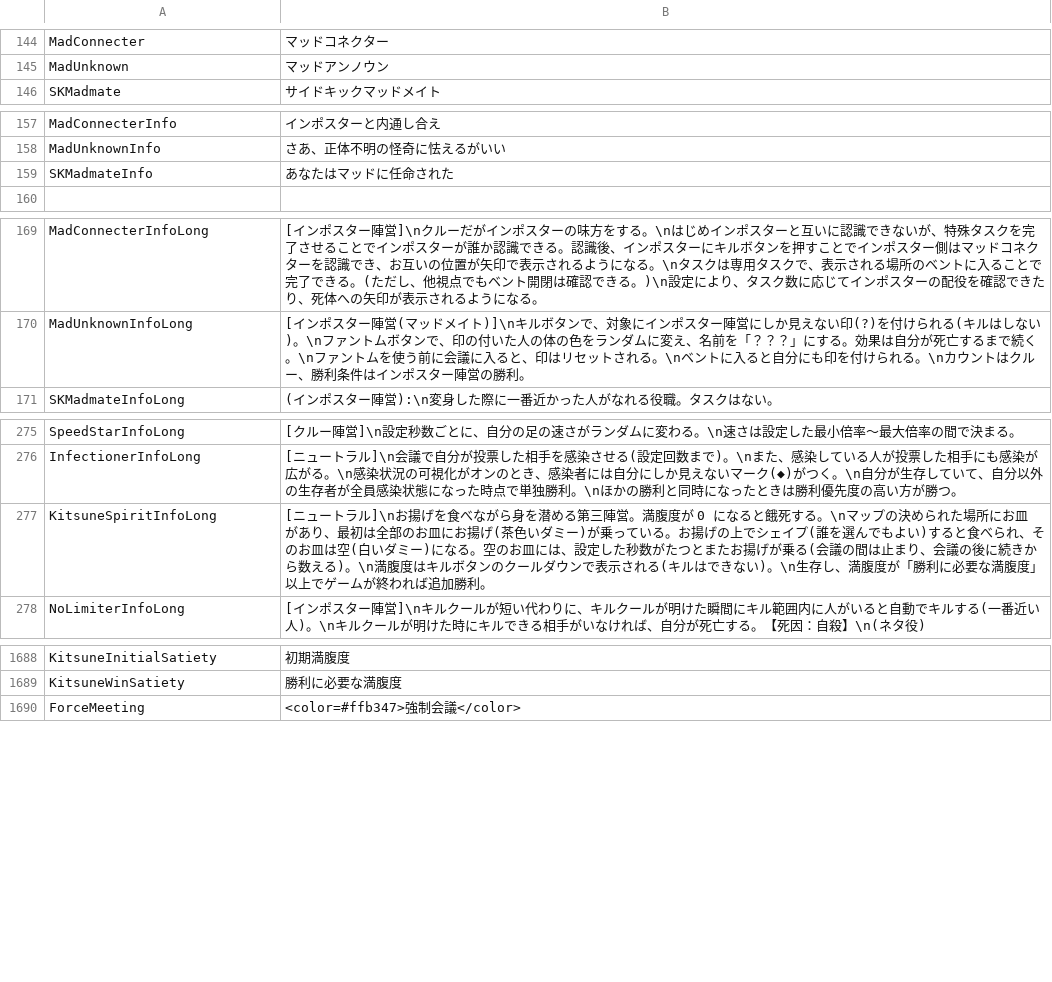
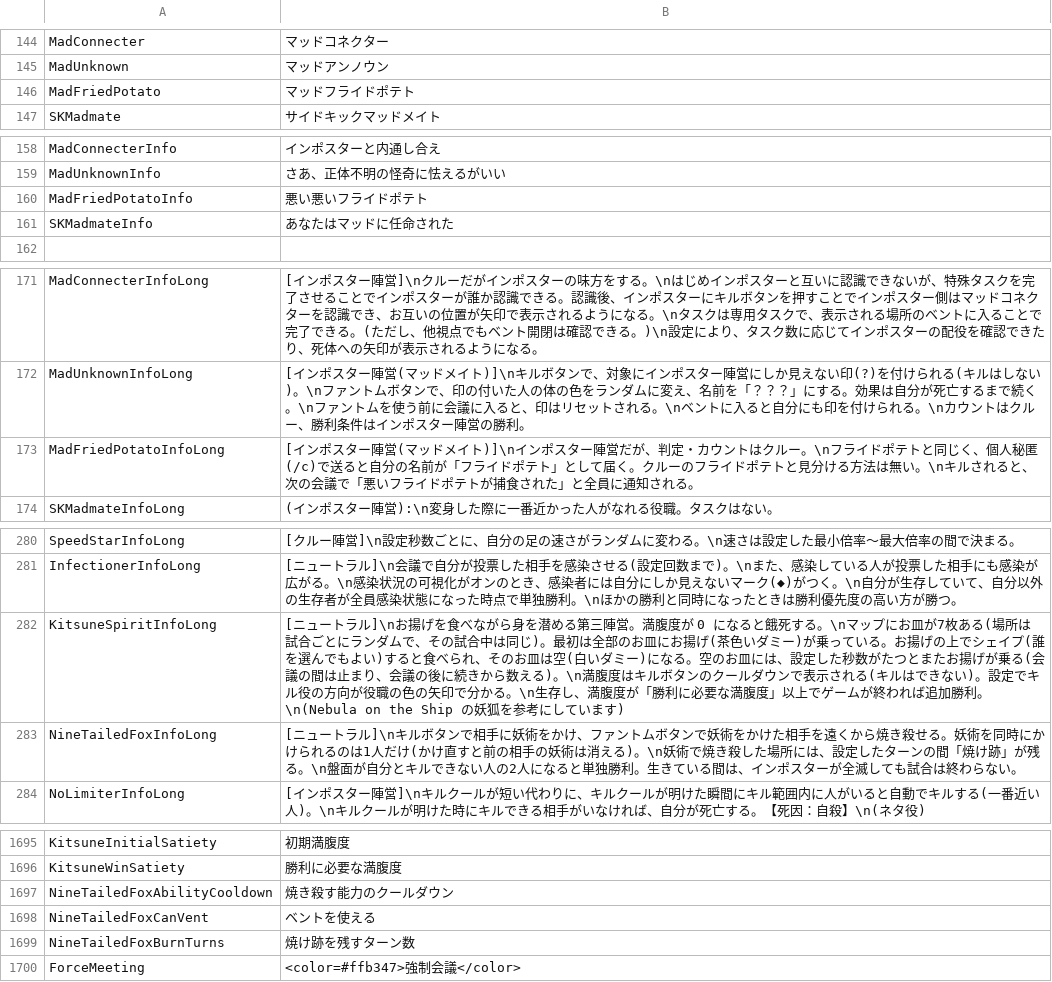
Before and after one commit to botsu221211/TownOfHost_Zero, a TSV file: Resources/string.Japanese.tsv, drawn as a sheet; only a part is shown, gaps mark what is left out; the diff covers the shown part only.

```diff
--- a/Resources/string.Japanese.tsv
+++ b/Resources/string.Japanese.tsv
@@ -145,2 +145,3 @@ MadConnecter	マッドコネクター
 MadUnknown	マッドアンノウン
+MadFriedPotato	マッドフライドポテト
 SKMadmate	サイドキックマッドメイト
@@ -158,2 +159,3 @@ MadConnecterInfo	インポスターと内通し合え
 MadUnknownInfo	さあ、正体不明の怪奇に怯えるがいい
+MadFriedPotatoInfo	悪い悪いフライドポテト
 SKMadmateInfo	あなたはマッドに任命された
@@ -170,2 +172,3 @@ MadConnecterInfoLong	[インポスター陣営]\nクルーだがインポスタ
 MadUnknownInfoLong	[インポスター陣営(マッドメイト)]\nキルボタンで、対象にインポスター陣営にしか見えない印(?)を付けられる(キルはしない)。\nファントムボタンで、印の付いた人の体の色をランダムに変え、名前を「？？？」にする。効果は自分が死亡するまで続く。\nファントムを使う前に会議に入ると、印はリセットされる。\nベントに入ると自分にも印を付けられる。\nカウントはクルー、勝利条件はインポスター陣営の勝利。
+MadFriedPotatoInfoLong	[インポスター陣営(マッドメイト)]\nインポスター陣営だが、判定・カウントはクルー。\nフライドポテトと同じく、個人秘匿(/c)で送ると自分の名前が「フライドポテト」として届く。クルーのフライドポテトと見分ける方法は無い。\nキルされると、次の会議で「悪いフライドポテトが捕食された」と全員に通知される。
 SKMadmateInfoLong	(インポスター陣営):\n変身した際に一番近かった人がなれる役職。タスクはない。
@@ -276,3 +281,4 @@ SpeedStarInfoLong	[クルー陣営]\n設定秒数ごとに、自分の足の速
 InfectionerInfoLong	[ニュートラル]\n会議で自分が投票した相手を感染させる(設定回数まで)。\nまた、感染している人が投票した相手にも感染が広がる。\n感染状況の可視化がオンのとき、感染者には自分にしか見えないマーク(◆)がつく。\n自分が生存していて、自分以外の生存者が全員感染状態になった時点で単独勝利。\nほかの勝利と同時になったときは勝利優先度の高い方が勝つ。
-KitsuneSpiritInfoLong	[ニュートラル]\nお揚げを食べながら身を潜める第三陣営。満腹度が 0 になると餓死する。\nマップの決められた場所にお皿があり、最初は全部のお皿にお揚げ(茶色いダミー)が乗っている。お揚げの上でシェイプ(誰を選んでもよい)すると食べられ、そのお皿は空(白いダミー)になる。空のお皿には、設定した秒数がたつとまたお揚げが乗る(会議の間は止まり、会議の後に続きから数える)。\n満腹度はキルボタンのクールダウンで表示される(キルはできない)。\n生存し、満腹度が「勝利に必要な満腹度」以上でゲームが終われば追加勝利。
+KitsuneSpiritInfoLong	[ニュートラル]\nお揚げを食べながら身を潜める第三陣営。満腹度が 0 になると餓死する。\nマップにお皿が7枚ある(場所は試合ごとにランダムで、その試合中は同じ)。最初は全部のお皿にお揚げ(茶色いダミー)が乗っている。お揚げの上でシェイプ(誰を選んでもよい)すると食べられ、そのお皿は空(白いダミー)になる。空のお皿には、設定した秒数がたつとまたお揚げが乗る(会議の間は止まり、会議の後に続きから数える)。\n満腹度はキルボタンのクールダウンで表示される(キルはできない)。設定でキル役の方向が役職の色の矢印で分かる。\n生存し、満腹度が「勝利に必要な満腹度」以上でゲームが終われば追加勝利。\n(Nebula on the Ship の妖狐を参考にしています)
+NineTailedFoxInfoLong	[ニュートラル]\nキルボタンで相手に妖術をかけ、ファントムボタンで妖術をかけた相手を遠くから焼き殺せる。妖術を同時にかけられるのは1人だけ(かけ直すと前の相手の妖術は消える)。\n妖術で焼き殺した場所には、設定したターンの間「焼け跡」が残る。\n盤面が自分とキルできない人の2人になると単独勝利。生きている間は、インポスターが全滅しても試合は終わらない。
 NoLimiterInfoLong	[インポスター陣営]\nキルクールが短い代わりに、キルクールが明けた瞬間にキル範囲内に人がいると自動でキルする(一番近い人)。\nキルクールが明けた時にキルできる相手がいなければ、自分が死亡する。【死因：自殺】\n(ネタ役)
@@ -1689,2 +1696,5 @@ KitsuneInitialSatiety	初期満腹度
 KitsuneWinSatiety	勝利に必要な満腹度
+NineTailedFoxAbilityCooldown	焼き殺す能力のクールダウン
+NineTailedFoxCanVent	ベントを使える
+NineTailedFoxBurnTurns	焼け跡を残すターン数
 ForceMeeting	<color=#ffb347>強制会議</color>
```
Also changed, not shown: 4 added rows and 1 edited cell elsewhere in this file, 13 other files.
